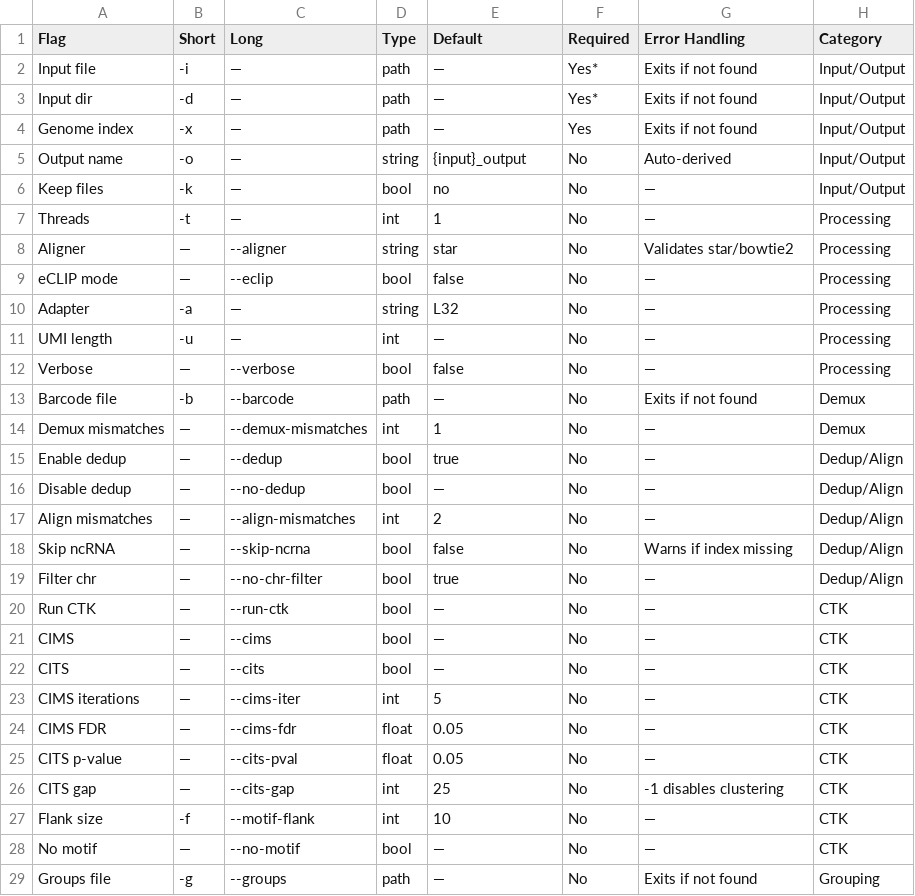
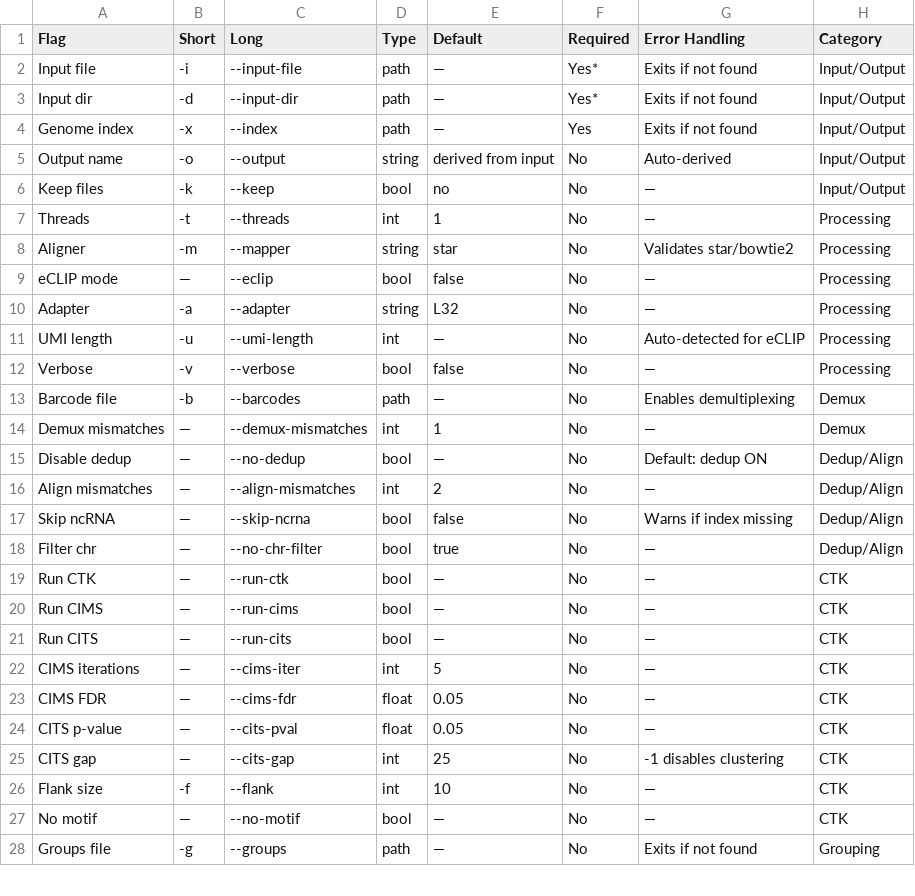
Before and after one commit to S00NYI/CLIPittyClip, a TSV file: docs/flags_summary.tsv, drawn as a sheet; only a part is shown; the diff covers the shown part only.

Commit message:
Comprehensive flag schema update
- Add new short flags: -v, -w, -s, -m
- Add new long flags: --input-file, --input-dir, --index, --output, --keep, etc.
- Rename --cims → --run-cims, --cits → --run-cits
- Rename --aligner → -m/--mapper
- Rename --motif-flank → -f/--flank
- Rename --barcode → --barcodes
- Remove redundant --dedup flag (default is ON, use --no-dedup to disable)
- Update README with comprehensive flag reference table
- Update flags_summary.tsv documentation

```diff
--- a/docs/flags_summary.tsv
+++ b/docs/flags_summary.tsv
@@ -1,17 +1,16 @@
 Flag	Short	Long	Type	Default	Required	Error Handling	Category
-Input file	-i	—	path	—	Yes*	Exits if not found	Input/Output
-Input dir	-d	—	path	—	Yes*	Exits if not found	Input/Output
-Genome index	-x	—	path	—	Yes	Exits if not found	Input/Output
-Output name	-o	—	string	{input}_output	No	Auto-derived	Input/Output
-Keep files	-k	—	bool	no	No	—	Input/Output
-Threads	-t	—	int	1	No	—	Processing
-Aligner	—	--aligner	string	star	No	Validates star/bowtie2	Processing
+Input file	-i	--input-file	path	—	Yes*	Exits if not found	Input/Output
+Input dir	-d	--input-dir	path	—	Yes*	Exits if not found	Input/Output
+Genome index	-x	--index	path	—	Yes	Exits if not found	Input/Output
+Output name	-o	--output	string	derived from input	No	Auto-derived	Input/Output
+Keep files	-k	--keep	bool	no	No	—	Input/Output
+Threads	-t	--threads	int	1	No	—	Processing
+Aligner	-m	--mapper	string	star	No	Validates star/bowtie2	Processing
 eCLIP mode	—	--eclip	bool	false	No	—	Processing
-Adapter	-a	—	string	L32	No	—	Processing
-UMI length	-u	—	int	—	No	—	Processing
-Verbose	—	--verbose	bool	false	No	—	Processing
-Barcode file	-b	--barcode	path	—	No	Exits if not found	Demux
+Adapter	-a	--adapter	string	L32	No	—	Processing
+UMI length	-u	--umi-length	int	—	No	Auto-detected for eCLIP	Processing
+Verbose	-v	--verbose	bool	false	No	—	Processing
+Barcode file	-b	--barcodes	path	—	No	Enables demultiplexing	Demux
 Demux mismatches	—	--demux-mismatches	int	1	No	—	Demux
-Enable dedup	—	--dedup	bool	true	No	—	Dedup/Align
-Disable dedup	—	--no-dedup	bool	—	No	—	Dedup/Align
+Disable dedup	—	--no-dedup	bool	—	No	Default: dedup ON	Dedup/Align
 Align mismatches	—	--align-mismatches	int	2	No	—	Dedup/Align
@@ -20,4 +19,4 @@ Filter chr	—	--no-chr-filter	bool	true	No	—	Dedup/Align
 Run CTK	—	--run-ctk	bool	—	No	—	CTK
-CIMS	—	--cims	bool	—	No	—	CTK
-CITS	—	--cits	bool	—	No	—	CTK
+Run CIMS	—	--run-cims	bool	—	No	—	CTK
+Run CITS	—	--run-cits	bool	—	No	—	CTK
 CIMS iterations	—	--cims-iter	int	5	No	—	CTK
@@ -26,3 +25,3 @@ CITS p-value	—	--cits-pval	float	0.05	No	—	CTK
 CITS gap	—	--cits-gap	int	25	No	-1 disables clustering	CTK
-Flank size	-f	--motif-flank	int	10	No	—	CTK
+Flank size	-f	--flank	int	10	No	—	CTK
 No motif	—	--no-motif	bool	—	No	—	CTK
```
Also changed, not shown: 2 edited cells elsewhere in this file, 3 other files.
